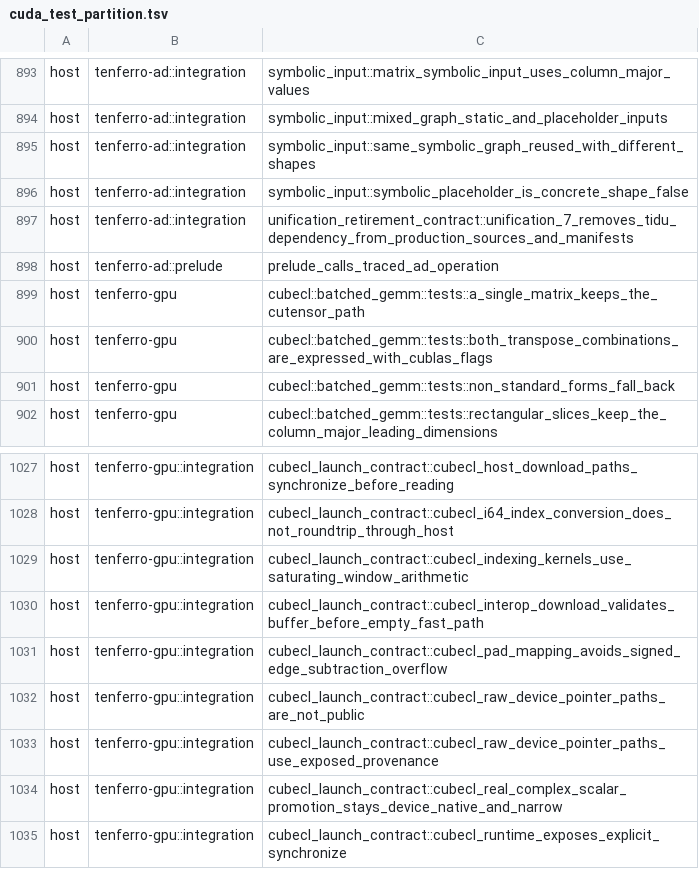
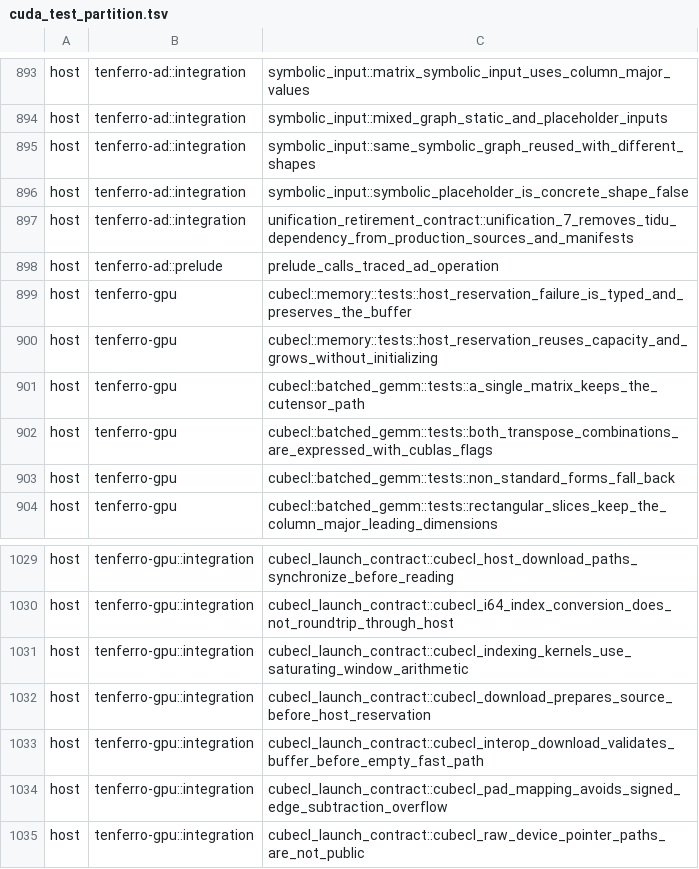
Before and after one commit to tensor4all/tenferro-rs, a TSV file: scripts/ci/cuda_test_partition.tsv, drawn as a sheet; only a part is shown, gaps mark what is left out; the shorter side is filled out with more unchanged rows; the diff names each change by its address in the sheet, - before the commit and + after, or states it on an @@ line.

Commit message:
fix(cuda): reject refused readbacks before reserving host memory

```diff
--- a/scripts/ci/cuda_test_partition.tsv
+++ b/scripts/ci/cuda_test_partition.tsv
+row 899: host | tenferro-gpu | cubecl::memory::tests::host_reservation_failure_is_typed_and_preserves_the_buffer
+row 900: host | tenferro-gpu | cubecl::memory::tests::host_reservation_reuses_capacity_and_grows_without_initializing
+row 1032: host | tenferro-gpu::integration | cubecl_launch_contract::cubecl_download_prepares_source_before_host_reservation
```
Also changed, not shown: 10 other files.
